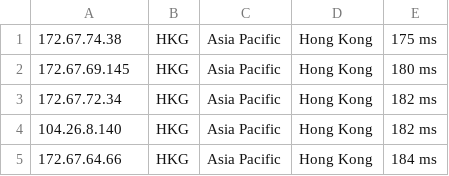
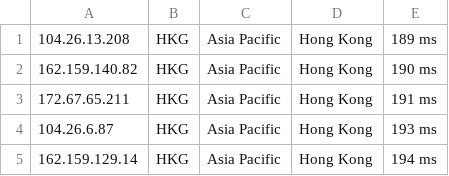
Before and after one commit to ly921002/CloudflareST, a CSV file: AS-4.csv, drawn as a sheet.

```diff
--- a/AS-4.csv
+++ b/AS-4.csv
@@ -1,5 +1,5 @@
-172.67.74.38,HKG,Asia Pacific,Hong Kong,175 ms
-172.67.69.145,HKG,Asia Pacific,Hong Kong,180 ms
-172.67.72.34,HKG,Asia Pacific,Hong Kong,182 ms
-104.26.8.140,HKG,Asia Pacific,Hong Kong,182 ms
-172.67.64.66,HKG,Asia Pacific,Hong Kong,184 ms
+104.26.13.208,HKG,Asia Pacific,Hong Kong,189 ms
+162.159.140.82,HKG,Asia Pacific,Hong Kong,190 ms
+172.67.65.211,HKG,Asia Pacific,Hong Kong,191 ms
+104.26.6.87,HKG,Asia Pacific,Hong Kong,193 ms
+162.159.129.14,HKG,Asia Pacific,Hong Kong,194 ms
```
Also changed, not shown: US-4.csv, 1 other file.
